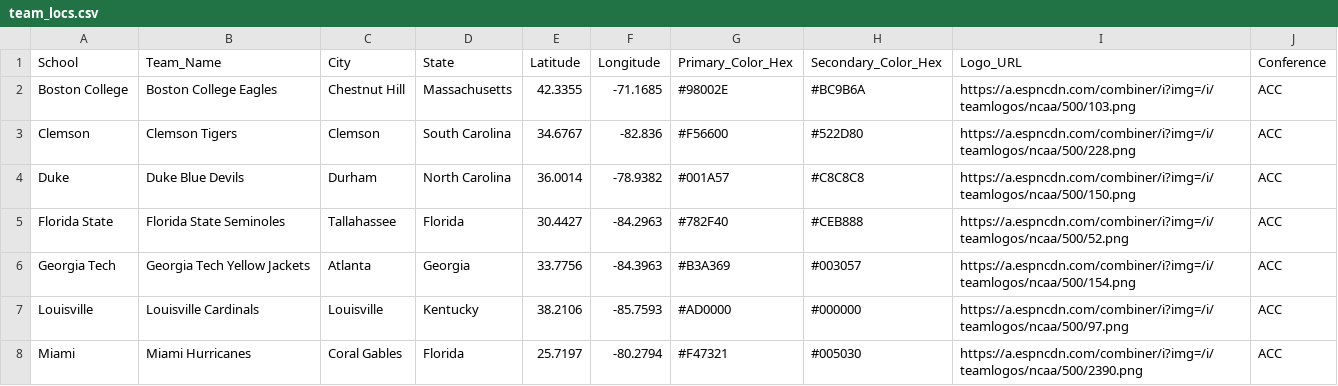
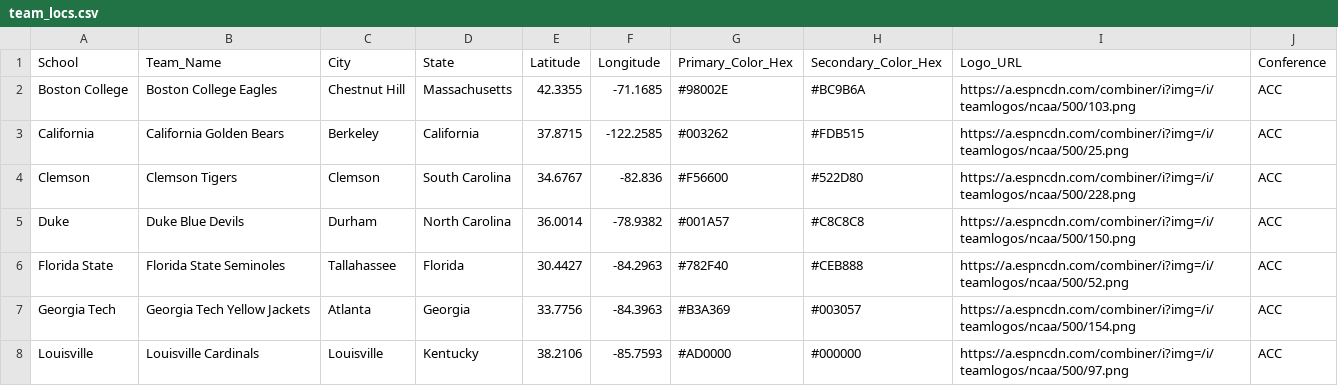
Before and after one commit to becevior/imperial_map, a CSV file: backend/data/team_locs.csv, drawn as a sheet; only a part is shown; the shorter side is filled out with more unchanged rows.

Commit message:
Fix FBS name resolution and align logo   snapshots

```diff
--- a/backend/data/team_locs.csv
+++ b/backend/data/team_locs.csv
@@ -2,2 +2,3 @@ School,Team_Name,City,State,Latitude,Longitude,Primary_Color_Hex,Secondary_Color
 Boston College,Boston College Eagles,Chestnut Hill,Massachusetts,42.3355,-71.1685,#98002E,#BC9B6A,https://a.espncdn.com/combiner/i?img=/i/teamlogos/ncaa/500/103.png,ACC
+California,California Golden Bears,Berkeley,California,37.8715,-122.2585,#003262,#FDB515,https://a.espncdn.com/combiner/i?img=/i/teamlogos/ncaa/500/25.png,ACC
 Clemson,Clemson Tigers,Clemson,South Carolina,34.6767,-82.836,#F56600,#522D80,https://a.espncdn.com/combiner/i?img=/i/teamlogos/ncaa/500/228.png,ACC
```
Also changed, not shown: 35 other files.
